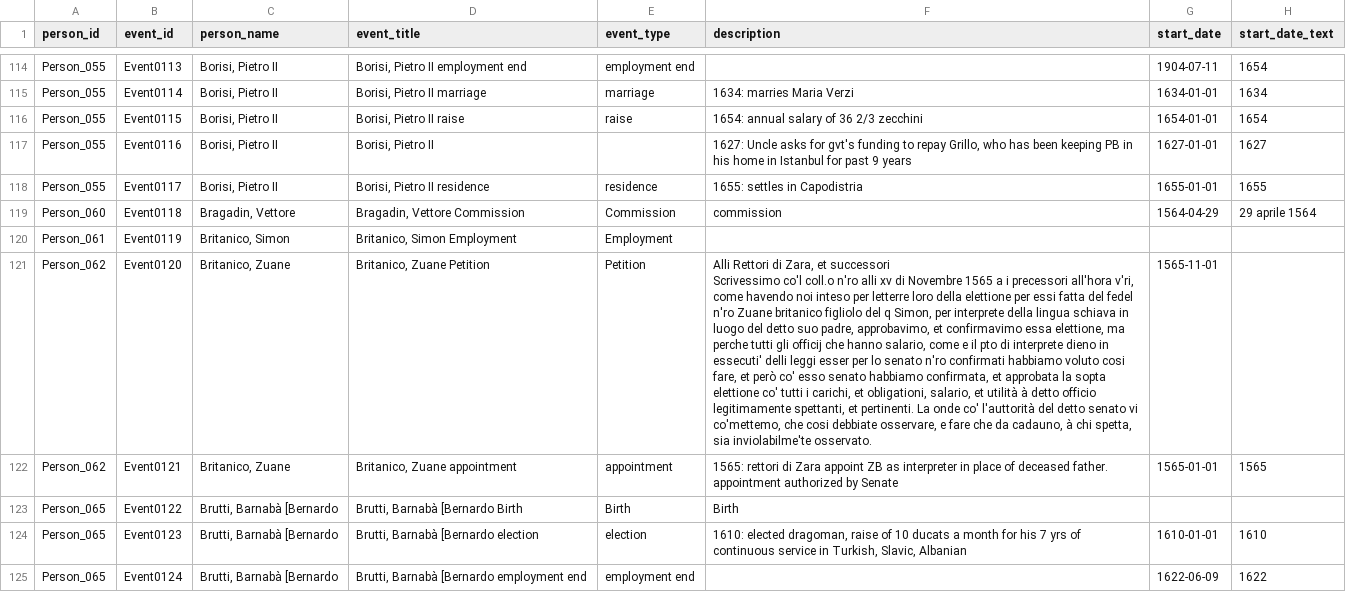
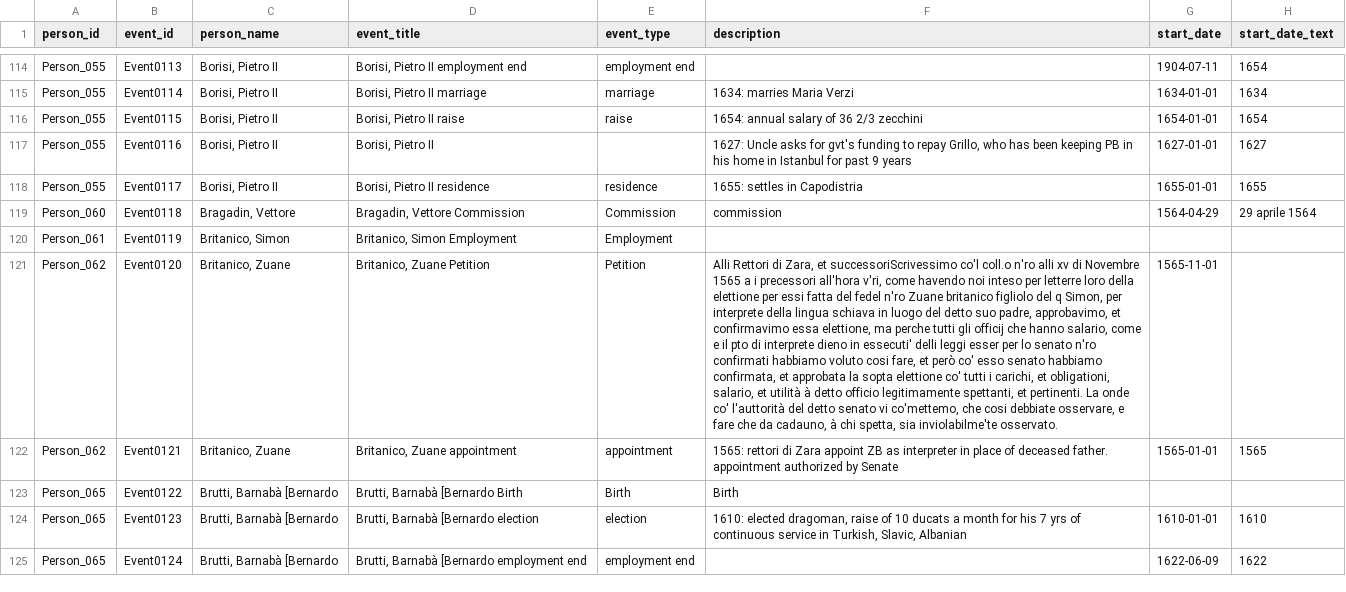
Before and after one commit to digitalutsc/dragomans_migrate, a CSV file: data/events.csv, drawn as a sheet; only a part is shown, gaps mark what is left out; ↵ is a line break in a cell; the diff covers the shown part only; the diff names each change by its address in the sheet, - before the commit and + after, or states it on an @@ line.

```diff
--- a/data/events.csv
+++ b/data/events.csv
-F121 (description): …Zara, et successori ↵ Scrivessimo co'l coll.o…
+F121 (description): …Zara, et successoriScrivessimo co'l coll.o…
```
Also changed, not shown: 1 removed row and 13 edited cells elsewhere in this file, data/genres.csv, data/languages.csv, 5 other files.
